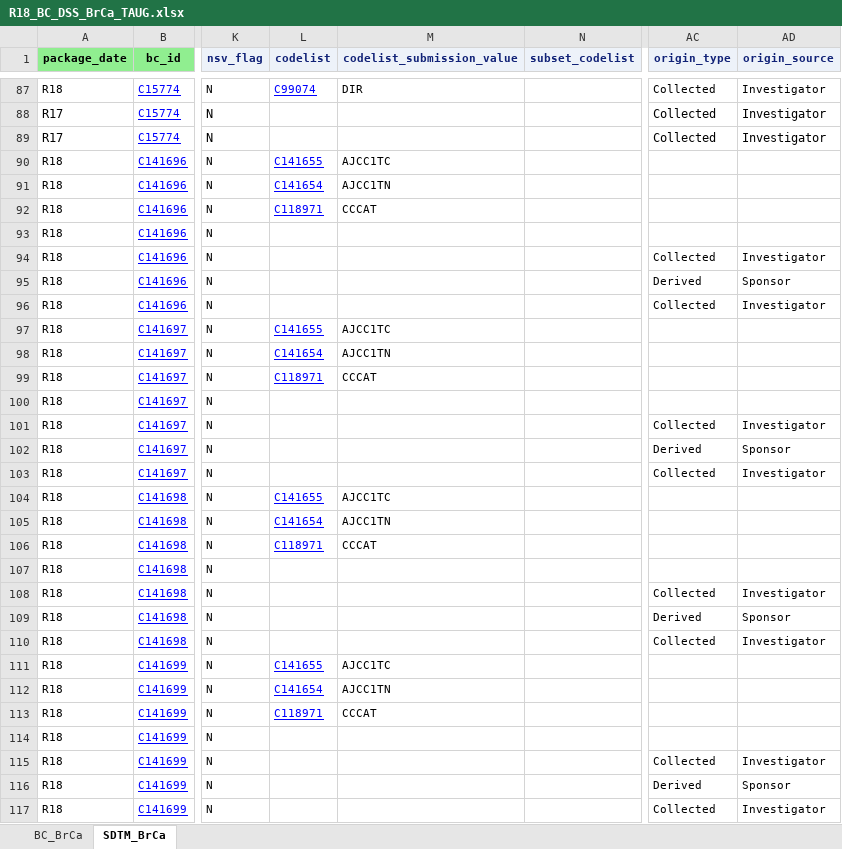
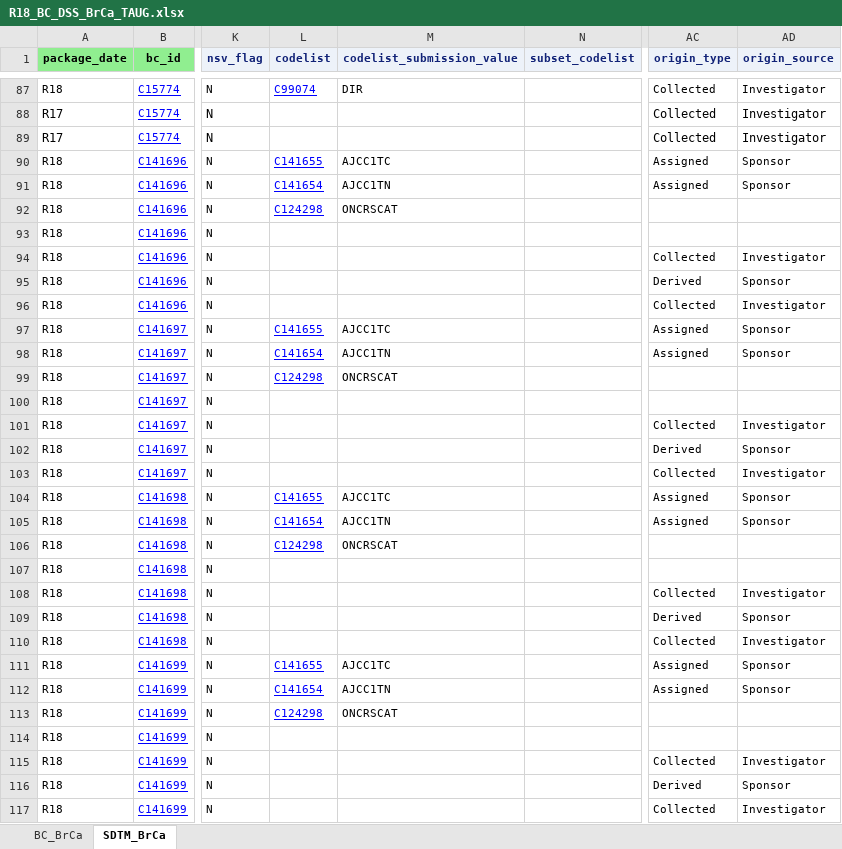
Before and after one commit to cdisc-org/COSMoS, an Excel workbook: curation/draft/package18/R18_BC_DSS_BrCa_TAUG.xlsx, sheet SDTM_BrCa, drawn as a sheet; only a part is shown, gaps mark what is left out; values as stored, in another font and other column widths than the file's, no borders; the diff covers the shown part only; the diff names each change by its address in the sheet, - before the commit and + after, or states it on an @@ line.

```diff
--- a/curation/draft/package18/R18_BC_DSS_BrCa_TAUG.xlsx (sheet SDTM_BrCa)
+++ b/curation/draft/package18/R18_BC_DSS_BrCa_TAUG.xlsx (sheet SDTM_BrCa)
-AC90:AC91 (origin_type): (empty)
+AC90:AC91 (origin_type): Assigned
-AD90:AD91 (origin_source): (empty)
+AD90:AD91 (origin_source): Sponsor
-L92 (codelist): C118971
+L92 (codelist): C124298
-M92 (codelist_submission_value): CCCAT
+M92 (codelist_submission_value): ONCRSCAT
-AC97:AC98 (origin_type): (empty)
+AC97:AC98 (origin_type): Assigned
-AD97:AD98 (origin_source): (empty)
+AD97:AD98 (origin_source): Sponsor
-L99 (codelist): C118971
+L99 (codelist): C124298
-M99 (codelist_submission_value): CCCAT
+M99 (codelist_submission_value): ONCRSCAT
-AC104:AC105 (origin_type): (empty)
+AC104:AC105 (origin_type): Assigned
-AD104:AD105 (origin_source): (empty)
+AD104:AD105 (origin_source): Sponsor
-L106 (codelist): C118971
+L106 (codelist): C124298
-M106 (codelist_submission_value): CCCAT
+M106 (codelist_submission_value): ONCRSCAT
-AC111:AC112 (origin_type): (empty)
+AC111:AC112 (origin_type): Assigned
-AD111:AD112 (origin_source): (empty)
+AD111:AD112 (origin_source): Sponsor
-L113 (codelist): C118971
+L113 (codelist): C124298
-M113 (codelist_submission_value): CCCAT
+M113 (codelist_submission_value): ONCRSCAT
```
Also changed, not shown: 1 removed row and 10 edited cells elsewhere in this sheet, sheet BC_BrCa, curation/draft/package18/R18_BC_DSS_QRS_Edits.xlsx, curation/draft/package18/R18_BC_PASI_FREDRIKSSON.xlsx, 2 other files.
